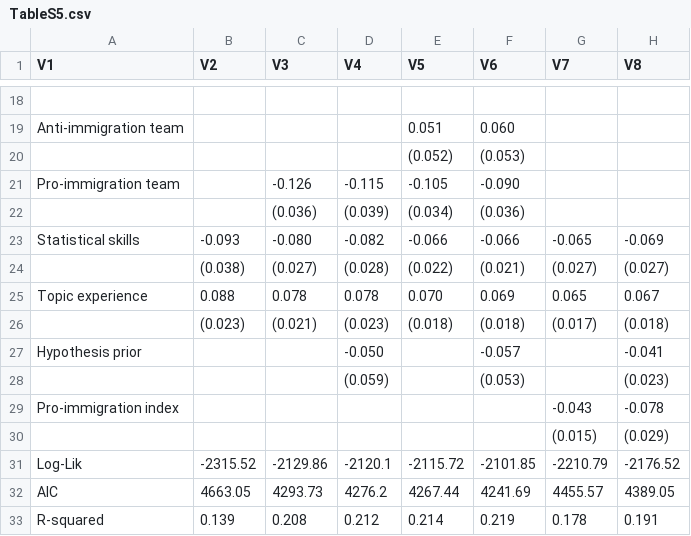
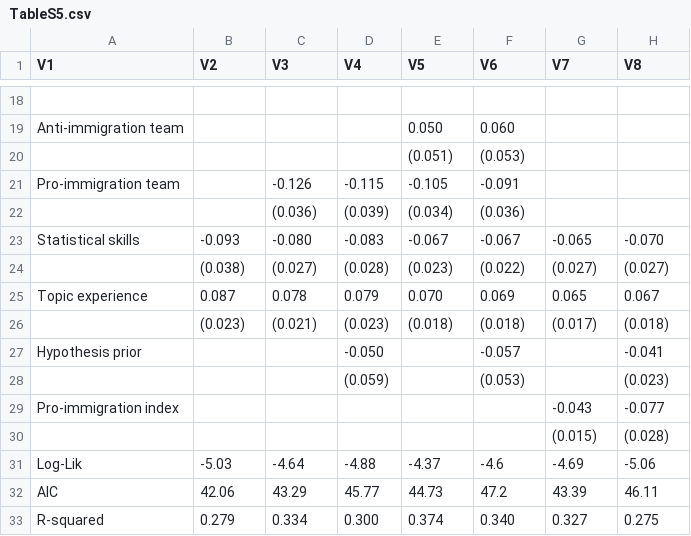
Before and after one commit to nbreznau/ideology_specification, a CSV file: results/TableS5.csv, drawn as a sheet; only a part is shown, gaps mark what is left out; the diff covers the shown part only.

```diff
--- a/results/TableS5.csv
+++ b/results/TableS5.csv
@@ -18,9 +18,9 @@
 "","","","","","","",""
-"Anti-immigration team","","",""," 0.051"," 0.060","",""
-"","","","","(0.052)","(0.053)","",""
-"Pro-immigration team","","-0.126","-0.115","-0.105","-0.090","",""
+"Anti-immigration team","","",""," 0.050"," 0.060","",""
+"","","","","(0.051)","(0.053)","",""
+"Pro-immigration team","","-0.126","-0.115","-0.105","-0.091","",""
 "","","(0.036)","(0.039)","(0.034)","(0.036)","",""
-"Statistical skills","-0.093","-0.080","-0.082","-0.066","-0.066","-0.065","-0.069"
-"","(0.038)","(0.027)","(0.028)","(0.022)","(0.021)","(0.027)","(0.027)"
-"Topic experience"," 0.088"," 0.078"," 0.078"," 0.070"," 0.069"," 0.065"," 0.067"
+"Statistical skills","-0.093","-0.080","-0.083","-0.067","-0.067","-0.065","-0.070"
+"","(0.038)","(0.027)","(0.028)","(0.023)","(0.022)","(0.027)","(0.027)"
+"Topic experience"," 0.087"," 0.078"," 0.079"," 0.070"," 0.069"," 0.065"," 0.067"
 "","(0.023)","(0.021)","(0.023)","(0.018)","(0.018)","(0.017)","(0.018)"
@@ -28,6 +28,6 @@
 "","","","(0.059)","","(0.053)","","(0.023)"
-"Pro-immigration index","","","","","","-0.043","-0.078"
-"","","","","","","(0.015)","(0.029)"
-"Log-Lik","-2315.52","-2129.86","-2120.1","-2115.72","-2101.85","-2210.79","-2176.52"
-"AIC","4663.05","4293.73","4276.2","4267.44","4241.69","4455.57","4389.05"
-"R-squared","0.139","0.208","0.212","0.214","0.219","0.178","0.191"
+"Pro-immigration index","","","","","","-0.043","-0.077"
+"","","","","","","(0.015)","(0.028)"
+"Log-Lik","-5.03","-4.64","-4.88","-4.37","-4.6","-4.69","-5.06"
+"AIC","42.06","43.29","45.77","44.73","47.2","43.39","46.11"
+"R-squared","0.279","0.334","0.300","0.374","0.340","0.327","0.275"
```
Also changed, not shown: 5 added rows, 5 removed rows and 22 edited cells elsewhere in this file, results/TableS11.csv, results/TableS7.csv, 16 other files.
